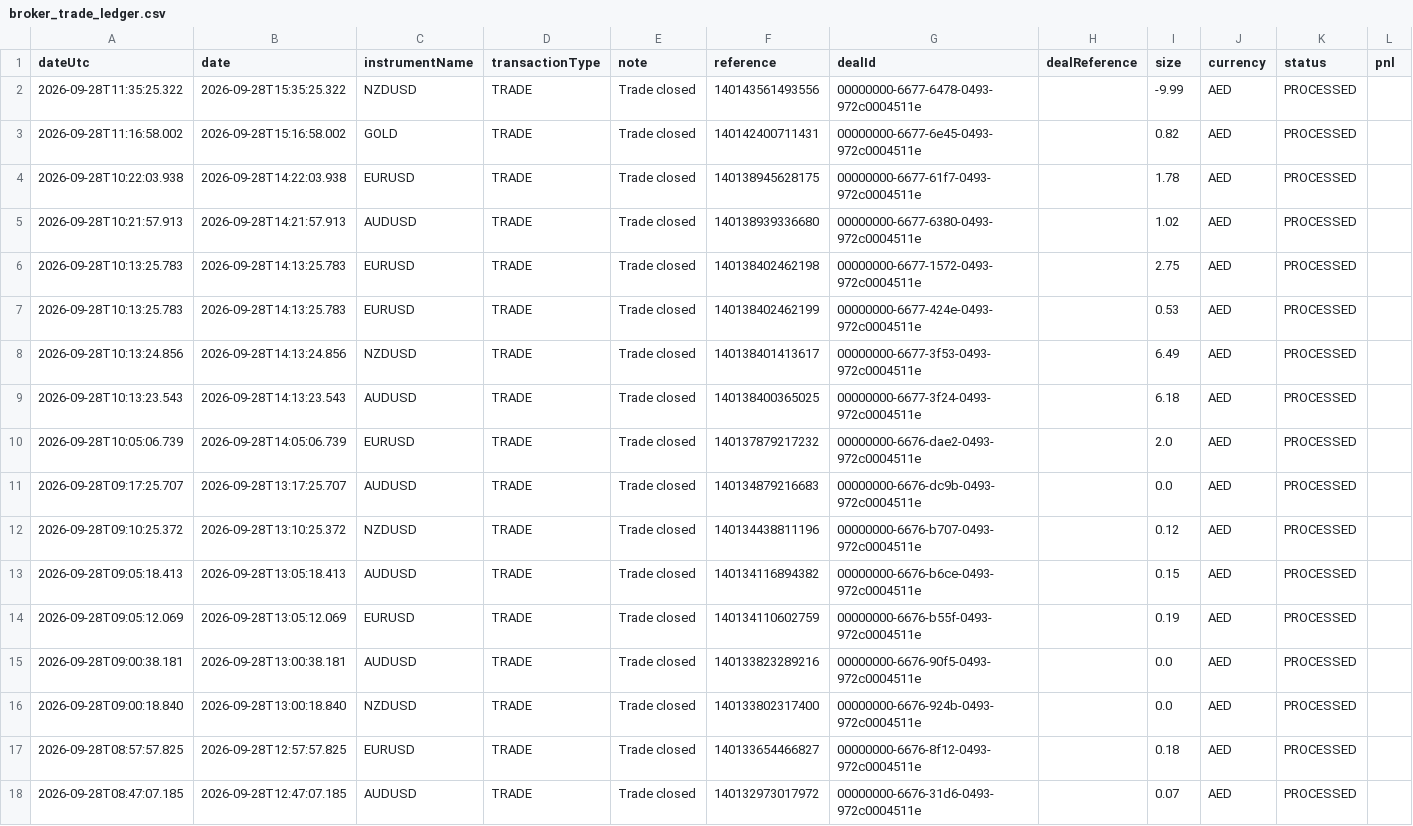
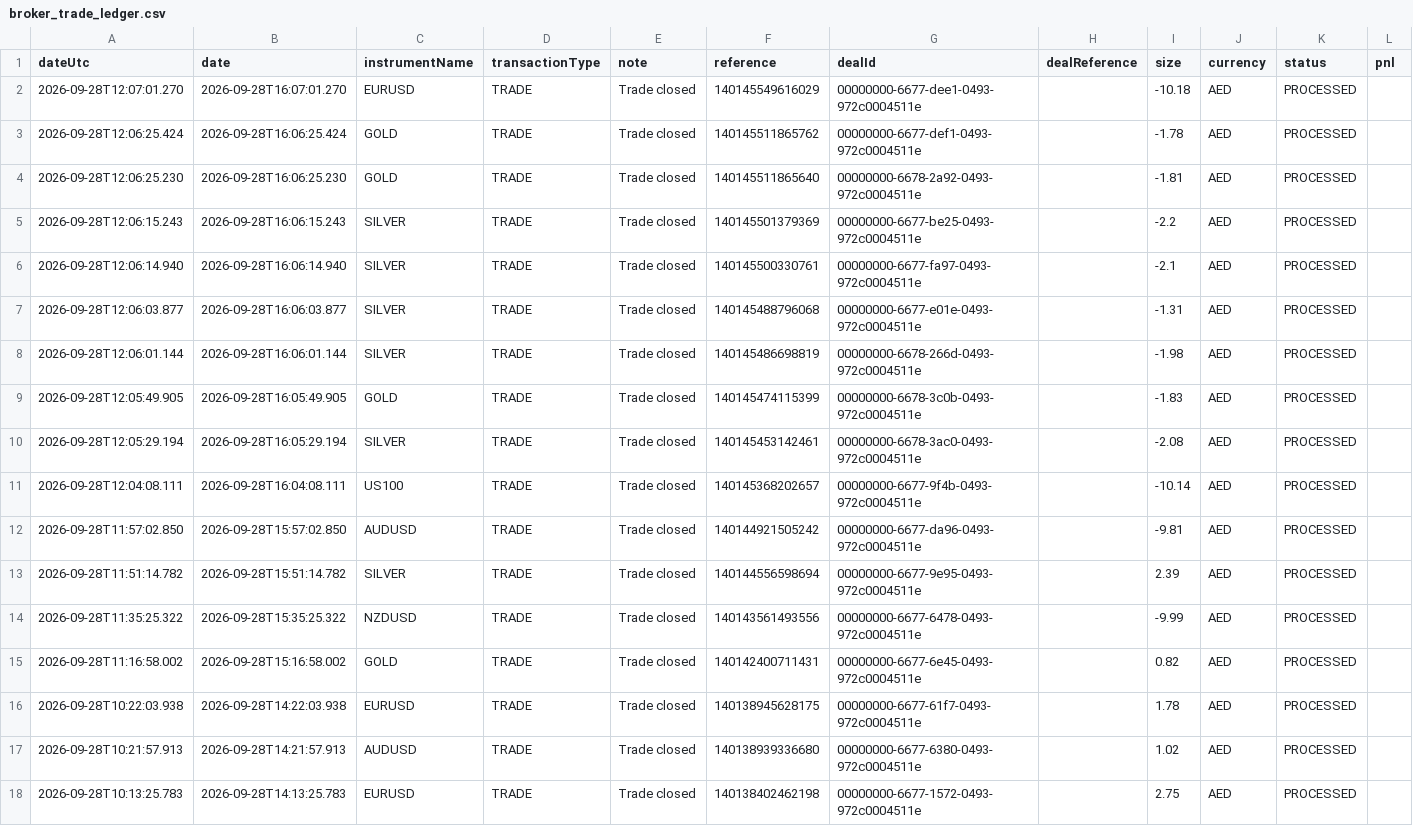
Before and after one commit to alameenahmed318-bit/capital.com-metal-trading-bot, a CSV file: broker_trade_ledger.csv, drawn as a sheet; only a part is shown; the shorter side is filled out with more unchanged rows; rows hold the shown columns only; the diff names each change by its address in the sheet, - before the commit and + after, or states it on an @@ line.

```diff
--- a/broker_trade_ledger.csv
+++ b/broker_trade_ledger.csv
+row 2: 2026-09-28T12:07:01.270 | 2026-09-28T16:07:01.270 | EURUSD | TRADE | Trade closed | 140145549616029 | 00000000-6677-dee1-0493-972c0004511e |  | -10.18 | AED | PROCESSED
+row 3: 2026-09-28T12:06:25.424 | 2026-09-28T16:06:25.424 | GOLD | TRADE | Trade closed | 140145511865762 | 00000000-6677-def1-0493-972c0004511e |  | -1.78 | AED | PROCESSED
+row 4: 2026-09-28T12:06:25.230 | 2026-09-28T16:06:25.230 | GOLD | TRADE | Trade closed | 140145511865640 | 00000000-6678-2a92-0493-972c0004511e |  | -1.81 | AED | PROCESSED
+row 5: 2026-09-28T12:06:15.243 | 2026-09-28T16:06:15.243 | SILVER | TRADE | Trade closed | 140145501379369 | 00000000-6677-be25-0493-972c0004511e |  | -2.2 | AED | PROCESSED
+row 6: 2026-09-28T12:06:14.940 | 2026-09-28T16:06:14.940 | SILVER | TRADE | Trade closed | 140145500330761 | 00000000-6677-fa97-0493-972c0004511e |  | -2.1 | AED | PROCESSED
+row 7: 2026-09-28T12:06:03.877 | 2026-09-28T16:06:03.877 | SILVER | TRADE | Trade closed | 140145488796068 | 00000000-6677-e01e-0493-972c0004511e |  | -1.31 | AED | PROCESSED
+row 8: 2026-09-28T12:06:01.144 | 2026-09-28T16:06:01.144 | SILVER | TRADE | Trade closed | 140145486698819 | 00000000-6678-266d-0493-972c0004511e |  | -1.98 | AED | PROCESSED
+row 9: 2026-09-28T12:05:49.905 | 2026-09-28T16:05:49.905 | GOLD | TRADE | Trade closed | 140145474115399 | 00000000-6678-3c0b-0493-972c0004511e |  | -1.83 | AED | PROCESSED
+row 10: 2026-09-28T12:05:29.194 | 2026-09-28T16:05:29.194 | SILVER | TRADE | Trade closed | 140145453142461 | 00000000-6678-3ac0-0493-972c0004511e |  | -2.08 | AED | PROCESSED
+row 11: 2026-09-28T12:04:08.111 | 2026-09-28T16:04:08.111 | US100 | TRADE | Trade closed | 140145368202657 | 00000000-6677-9f4b-0493-972c0004511e |  | -10.14 | AED | PROCESSED
+row 12: 2026-09-28T11:57:02.850 | 2026-09-28T15:57:02.850 | AUDUSD | TRADE | Trade closed | 140144921505242 | 00000000-6677-da96-0493-972c0004511e |  | -9.81 | AED | PROCESSED
+row 13: 2026-09-28T11:51:14.782 | 2026-09-28T15:51:14.782 | SILVER | TRADE | Trade closed | 140144556598694 | 00000000-6677-9e95-0493-972c0004511e |  | 2.39 | AED | PROCESSED
```
Also changed, not shown: 2 other files.
